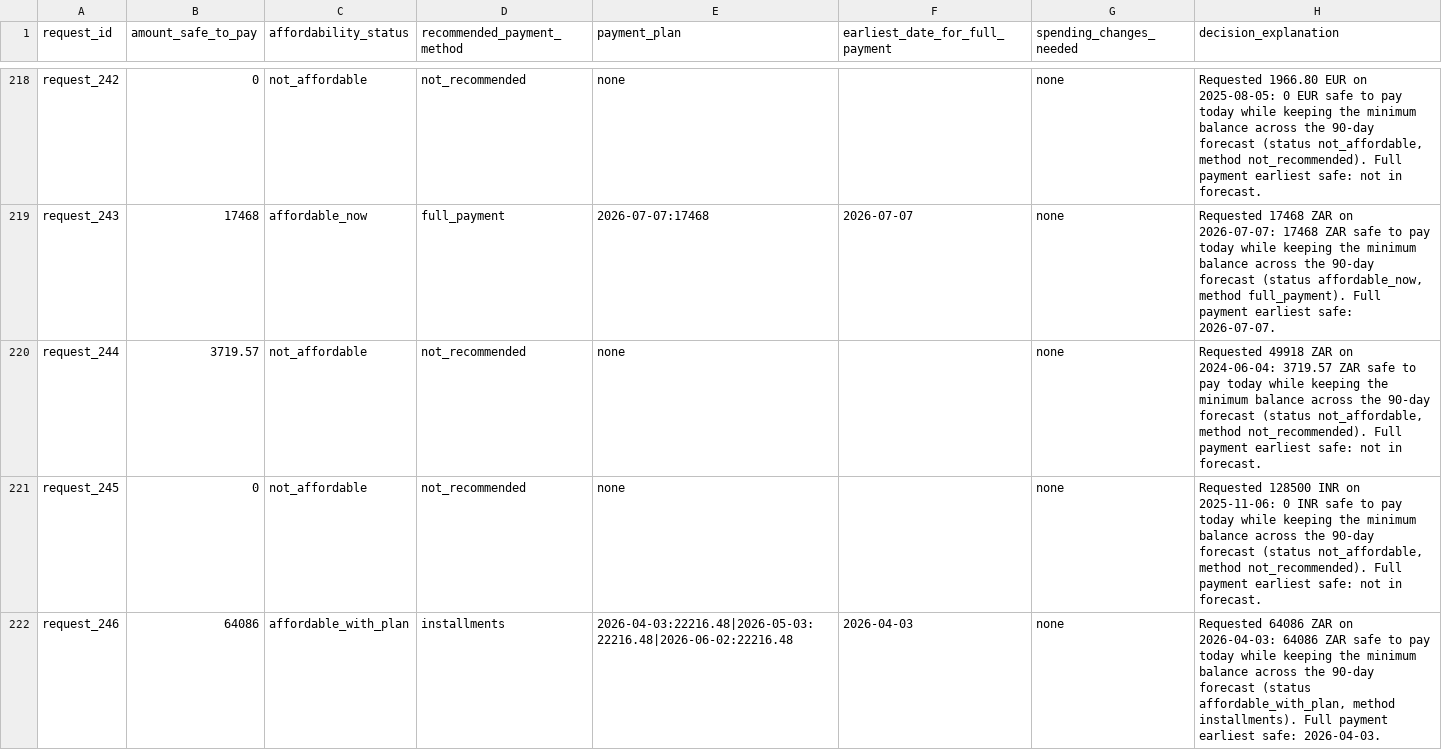
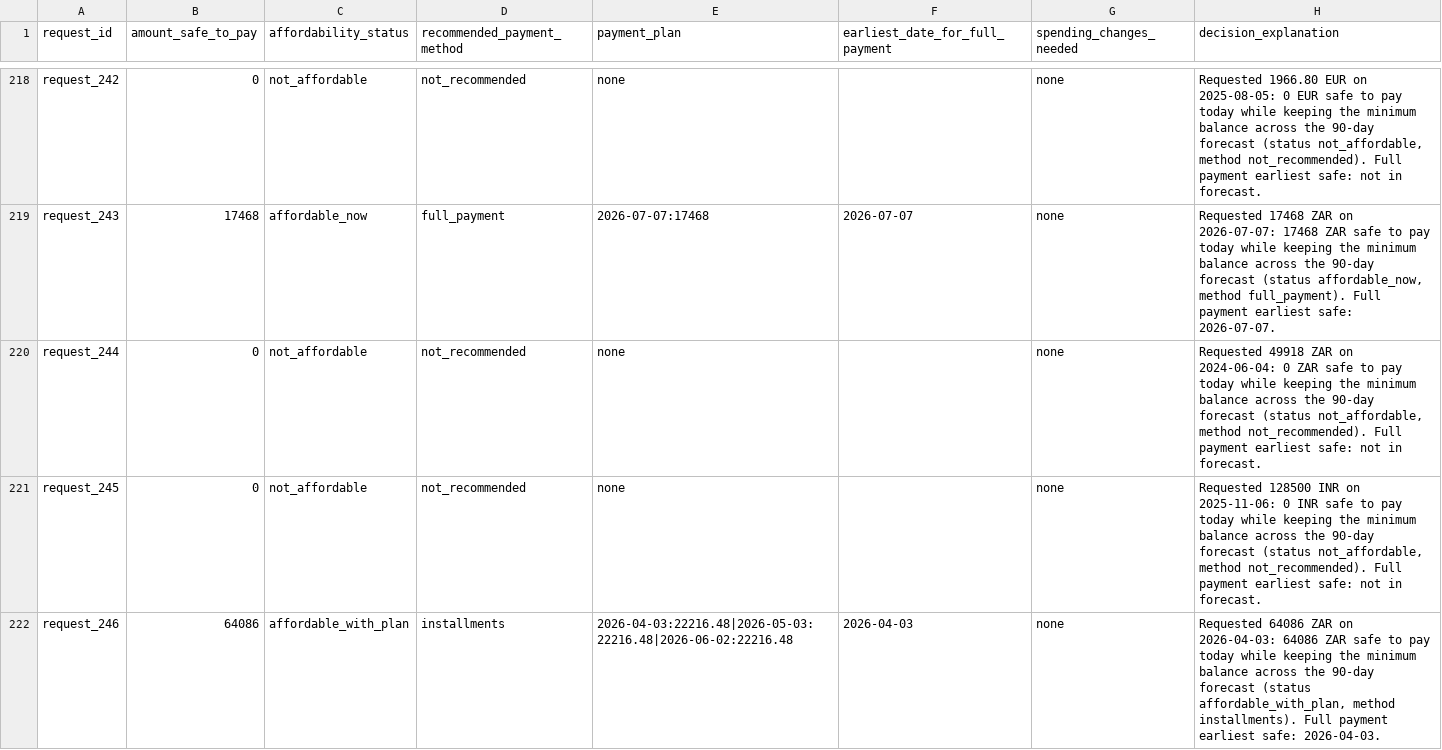
Before and after one commit to rohitkumarnaidu/AffordAI, a CSV file: output.csv, drawn as a sheet; only a part is shown, gaps mark what is left out; the diff covers the shown part only.

```diff
--- a/output.csv
+++ b/output.csv
@@ -219,3 +219,3 @@ request_242,0,not_affordable,not_recommended,none,,none,"Requested 1966.80 EUR o
 request_243,17468,affordable_now,full_payment,2026-07-07:17468,2026-07-07,none,"Requested 17468 ZAR on 2026-07-07: 17468 ZAR safe to pay today while keeping the minimum balance across the 90-day forecast (status affordable_now, method full_payment). Full payment earliest safe: 2026-07-07."
-request_244,3719.57,not_affordable,not_recommended,none,,none,"Requested 49918 ZAR on 2024-06-04: 3719.57 ZAR safe to pay today while keeping the minimum balance across the 90-day forecast (status not_affordable, method not_recommended). Full payment earliest safe: not in forecast."
+request_244,0,not_affordable,not_recommended,none,,none,"Requested 49918 ZAR on 2024-06-04: 0 ZAR safe to pay today while keeping the minimum balance across the 90-day forecast (status not_affordable, method not_recommended). Full payment earliest safe: not in forecast."
 request_245,0,not_affordable,not_recommended,none,,none,"Requested 128500 INR on 2025-11-06: 0 INR safe to pay today while keeping the minimum balance across the 90-day forecast (status not_affordable, method not_recommended). Full payment earliest safe: not in forecast."
```
Also changed, not shown: 27 edited cells elsewhere in this file, 19 other files.
